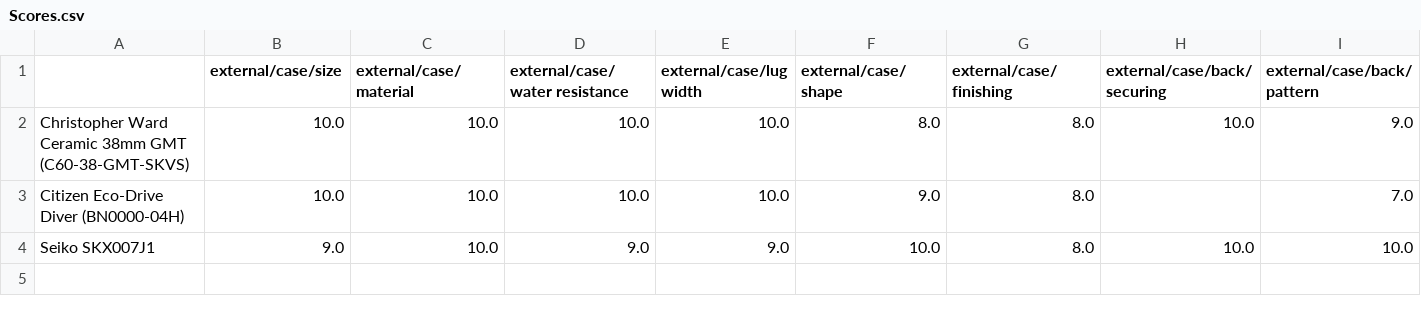
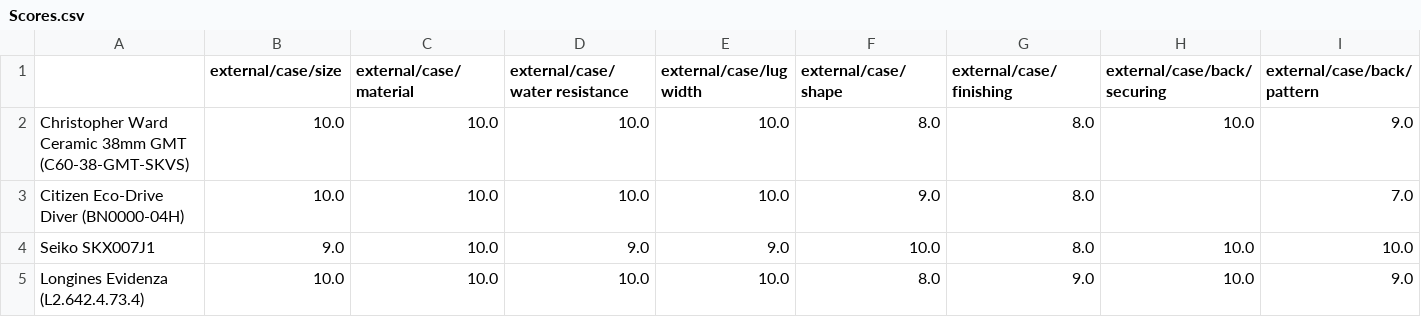
Before and after one commit to KDPRoss/Watches, a CSV file: Scores.csv, drawn as a sheet; only a part is shown; rows hold the shown columns only; the diff names each change by its address in the sheet, - before the commit and + after, or states it on an @@ line.

Commit message:
Added a review for the Longines Evidenza.

```diff
--- a/Scores.csv
+++ b/Scores.csv
+row 5: Longines Evidenza (L2.642.4.73.4) | 10.0 | 10.0 | 10.0 | 10.0 | 8.0 | 9.0 | 10.0 | 9.0
```
Also changed, not shown: 2 other files.
